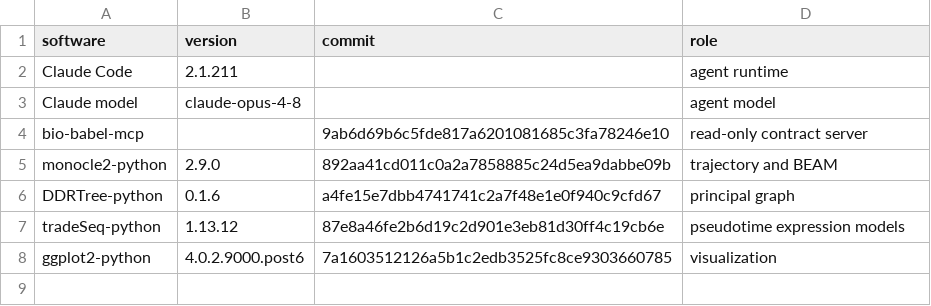
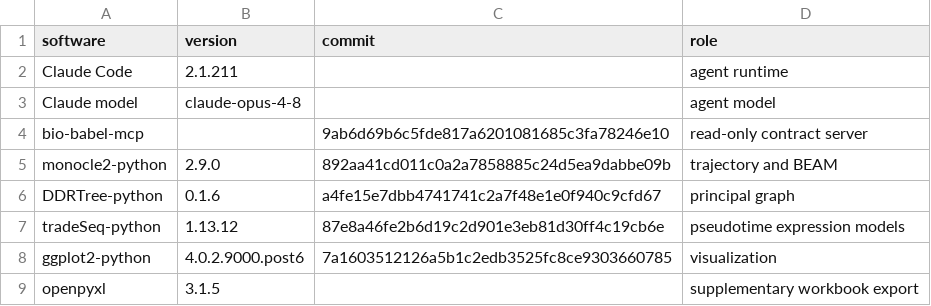
Before and after one commit to Bio-Babel/bio-babel-pancreas, a TSV file: software.tsv, drawn as a sheet.

Commit message:
Add publication supplementary tables

```diff
--- a/software.tsv
+++ b/software.tsv
@@ -8 +8,2 @@ tradeSeq-python	1.13.12	87e8a46fe2b6d19c2d901e3eb81d30ff4c19cb6e	pseudotime expr
 ggplot2-python	4.0.2.9000.post6	7a1603512126a5b1c2edb3525fc8ce9303660785	visualization
+openpyxl	3.1.5		supplementary workbook export
```
Also changed, not shown: 4 other files.
